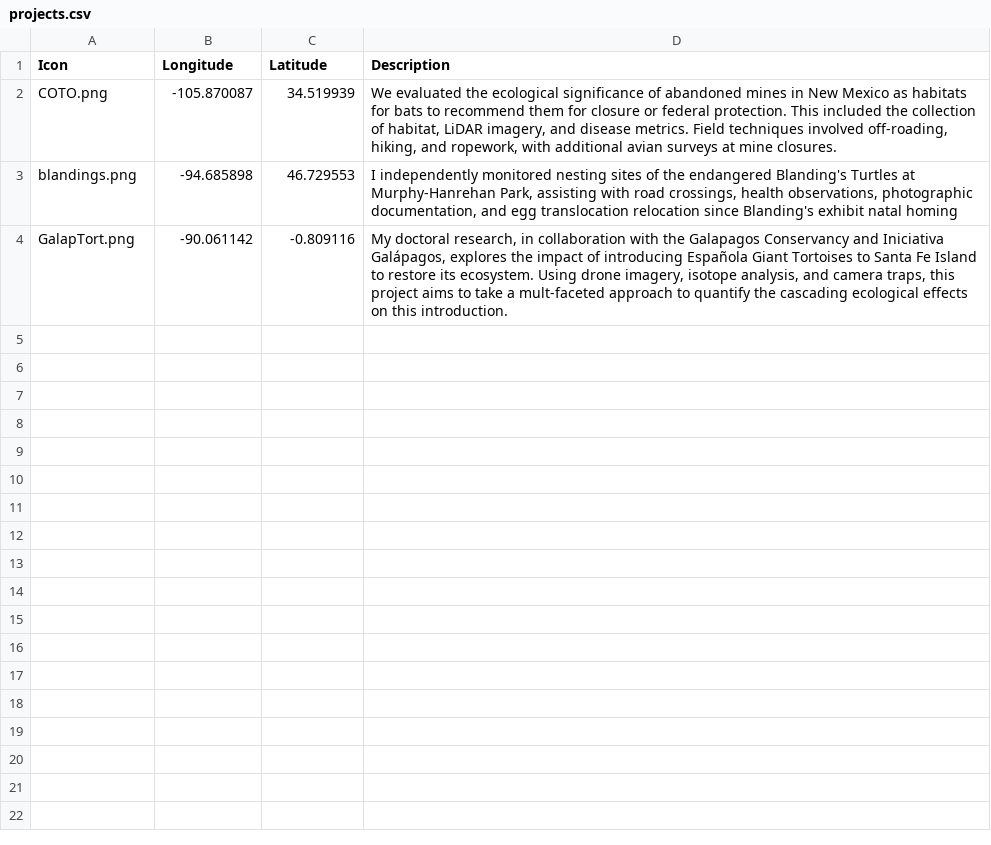
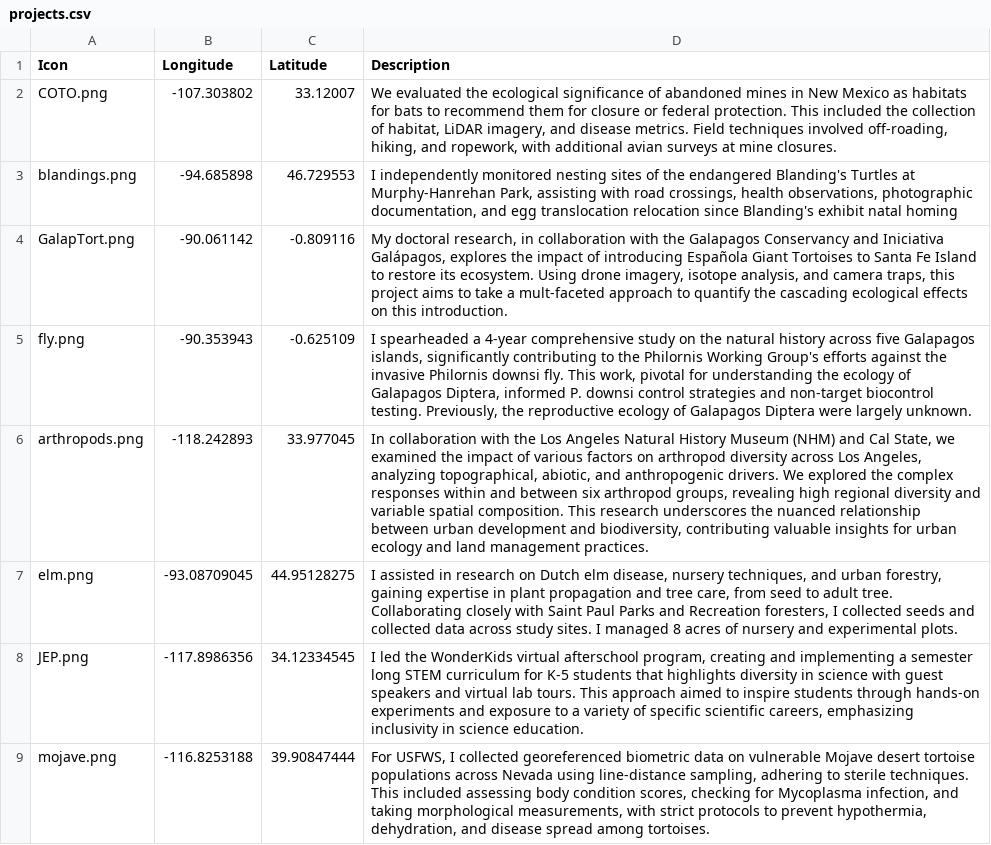
Before and after one commit to CharlesLehnen/portfolio, a CSV file: documents/projects.csv, drawn as a sheet.

Commit message:
added more points to the project map

```diff
--- a/documents/projects.csv
+++ b/documents/projects.csv
@@ -1,4 +1,9 @@
 Icon,Longitude,Latitude,Description
-COTO.png,-105.870087,34.519939,"We evaluated the ecological significance of abandoned mines in New Mexico as habitats for bats to recommend them for closure or federal protection. This included the collection of habitat, LiDAR imagery, and disease metrics. Field techniques involved off-roading, hiking, and ropework, with additional avian surveys at mine closures."
+COTO.png,-107.303802,33.12007,"We evaluated the ecological significance of abandoned mines in New Mexico as habitats for bats to recommend them for closure or federal protection. This included the collection of habitat, LiDAR imagery, and disease metrics. Field techniques involved off-roading, hiking, and ropework, with additional avian surveys at mine closures."
 blandings.png,-94.685898,46.729553,"I independently monitored nesting sites of the endangered Blanding's Turtles at Murphy-Hanrehan Park, assisting with road crossings, health observations, photographic documentation, and egg translocation relocation since Blanding's exhibit natal homing"
 GalapTort.png,-90.061142,-0.809116,"My doctoral research, in collaboration with the Galapagos Conservancy and Iniciativa Galápagos, explores the impact of introducing Española Giant Tortoises to Santa Fe Island to restore its ecosystem. Using drone imagery, isotope analysis, and camera traps, this project aims to take a mult-faceted approach to quantify the cascading ecological effects on this introduction."
+fly.png,-90.353943,-0.625109,"I spearheaded a 4-year comprehensive study on the natural history across five Galapagos islands, significantly contributing to the Philornis Working Group's efforts against the invasive Philornis downsi fly. This work, pivotal for understanding the ecology of Galapagos Diptera, informed P. downsi control strategies and non-target biocontrol testing. Previously, the reproductive ecology of Galapagos Diptera were largely unknown."
+arthropods.png,-118.242893,33.977045,"In collaboration with the  Los Angeles Natural History Museum (NHM) and Cal State, we examined the impact of various factors on arthropod diversity across Los Angeles, analyzing topographical, abiotic, and anthropogenic drivers. We explored the complex responses within and between six arthropod groups, revealing high regional diversity and variable spatial composition. This research underscores the nuanced relationship between urban development and biodiversity, contributing valuable insights for urban ecology and land management practices."
+elm.png,-93.08709045,44.95128275,"I assisted in research on Dutch elm disease, nursery techniques, and urban forestry, gaining expertise in plant propagation and tree care, from seed to adult tree. Collaborating closely with Saint Paul Parks and Recreation foresters, I collected seeds and collected data across study sites. I managed 8 acres of nursery and experimental plots."
+JEP.png,-117.8986356,34.12334545,"I led the WonderKids virtual afterschool program, creating and implementing a semester long STEM curriculum for K-5 students that highlights diversity in science with guest speakers and virtual lab tours. This approach aimed to inspire students through hands-on experiments and exposure to a variety of specific scientific careers, emphasizing inclusivity in science education."
+mojave.png,-116.8253188,39.90847444,"For USFWS, I collected georeferenced biometric data on vulnerable Mojave desert tortoise populations across Nevada using line-distance sampling, adhering to sterile techniques. This included assessing body condition scores, checking for Mycoplasma infection, and taking morphological measurements, with strict protocols to prevent hypothermia, dehydration, and disease spread among tortoises."
```
Also changed, not shown: 1 other file.
